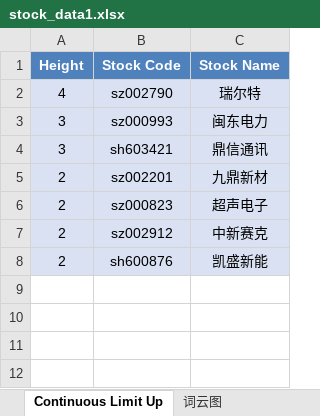
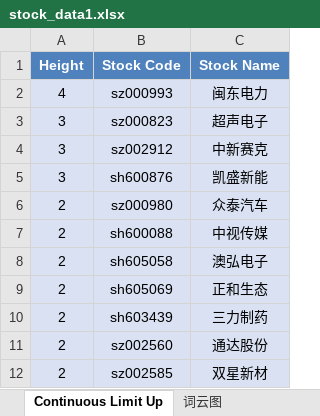
Before and after one commit to mengkai666/tag_wordcloud, an Excel workbook: stock_data1.xlsx, sheet Continuous Limit Up, drawn as a sheet; values as stored, in another font and other column widths than the file's, no borders; removed rows and columns are numbered as before the commit, all else as after; the diff names each change by its address in the sheet, - before the commit and + after, or states it on an @@ line.

```diff
--- a/stock_data1.xlsx (sheet Continuous Limit Up)
+++ b/stock_data1.xlsx (sheet Continuous Limit Up)
-row 2: 4 | sz002790 | 瑞尔特
-A2 (Height): 3
+A2 (Height): 4
-row 4: 3 | sh603421 | 鼎信通讯
-row 5: 2 | sz002201 | 九鼎新材
-A3:A5 (Height): 2
+A3:A5 (Height): 3
+row 6: 2 | sz000980 | 众泰汽车
+row 7: 2 | sh600088 | 中视传媒
+row 8: 2 | sh605058 | 澳弘电子
+row 9: 2 | sh605069 | 正和生态
+row 10: 2 | sh603439 | 三力制药
+row 11: 2 | sz002560 | 通达股份
+row 12: 2 | sz002585 | 双星新材
```
Also changed, not shown: sheet Plate Stock Data, charts or pictures, HotStock_Top20.xlsx, 2 other files.
